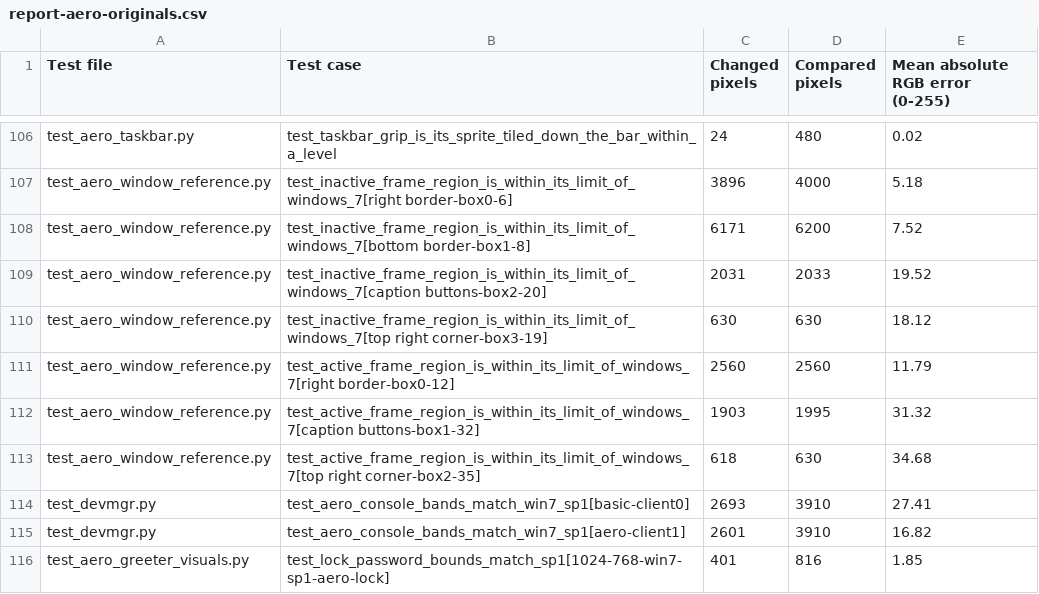
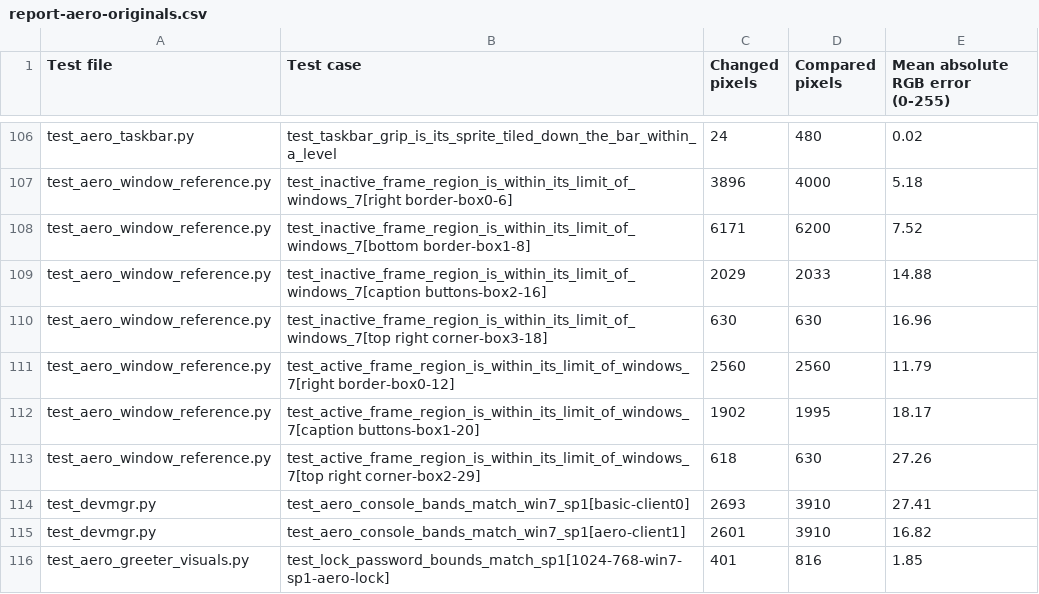
Before and after one commit to gedaiu/chicago95-plasma, a CSV file: docs/compare/report-aero-originals.csv, drawn as a sheet; only a part is shown, gaps mark what is left out.

Commit message:
Add Windows 7 Aero minimize effect and update related tests and documentation
- Introduced a new KWin effect for minimizing windows with Windows 7 Aero timing.
- Added new test cases to validate the hover and focus transitions of caption buttons.
- Updated pixel audit documentation to reflect changes in window caption button rendering.
- Included new reference images and CSV files for capturing window motion timings.
- Adjusted existing tests to align with the new button dimensions and timings.

```diff
--- a/docs/compare/report-aero-originals.csv
+++ b/docs/compare/report-aero-originals.csv
@@ -108,7 +108,7 @@ test_aero_window_reference.py,test_inactive_frame_region_is_within_its_limit_of_
 test_aero_window_reference.py,test_inactive_frame_region_is_within_its_limit_of_windows_7[bottom border-box1-8],6171,6200,7.52
-test_aero_window_reference.py,test_inactive_frame_region_is_within_its_limit_of_windows_7[caption buttons-box2-20],2031,2033,19.52
-test_aero_window_reference.py,test_inactive_frame_region_is_within_its_limit_of_windows_7[top right corner-box3-19],630,630,18.12
+test_aero_window_reference.py,test_inactive_frame_region_is_within_its_limit_of_windows_7[caption buttons-box2-16],2029,2033,14.88
+test_aero_window_reference.py,test_inactive_frame_region_is_within_its_limit_of_windows_7[top right corner-box3-18],630,630,16.96
 test_aero_window_reference.py,test_active_frame_region_is_within_its_limit_of_windows_7[right border-box0-12],2560,2560,11.79
-test_aero_window_reference.py,test_active_frame_region_is_within_its_limit_of_windows_7[caption buttons-box1-32],1903,1995,31.32
-test_aero_window_reference.py,test_active_frame_region_is_within_its_limit_of_windows_7[top right corner-box2-35],618,630,34.68
+test_aero_window_reference.py,test_active_frame_region_is_within_its_limit_of_windows_7[caption buttons-box1-20],1902,1995,18.17
+test_aero_window_reference.py,test_active_frame_region_is_within_its_limit_of_windows_7[top right corner-box2-29],618,630,27.26
 test_devmgr.py,test_aero_console_bands_match_win7_sp1[basic-client0],2693,3910,27.41
```
Also changed, not shown: 36 other files.
